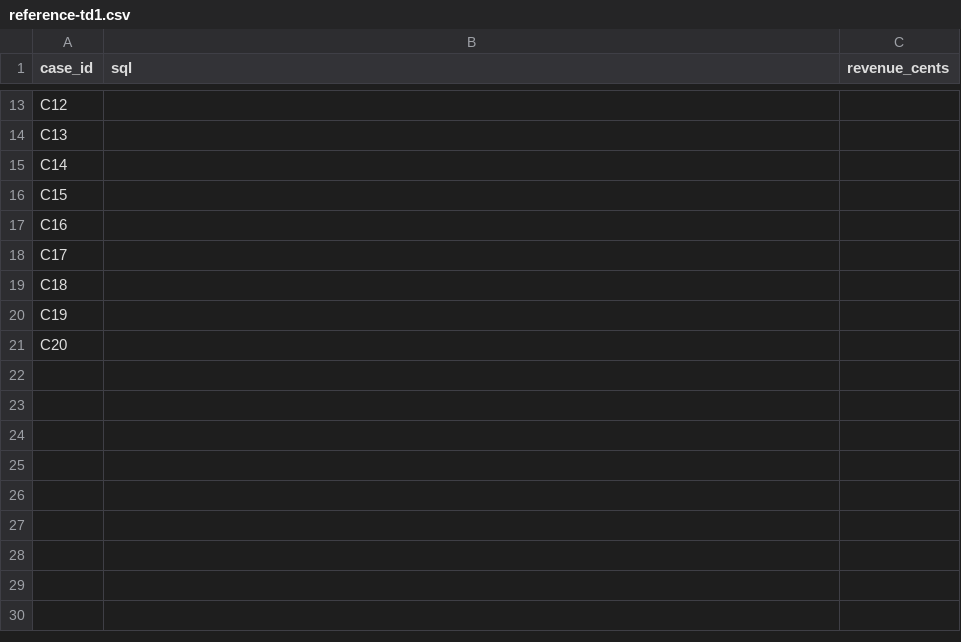
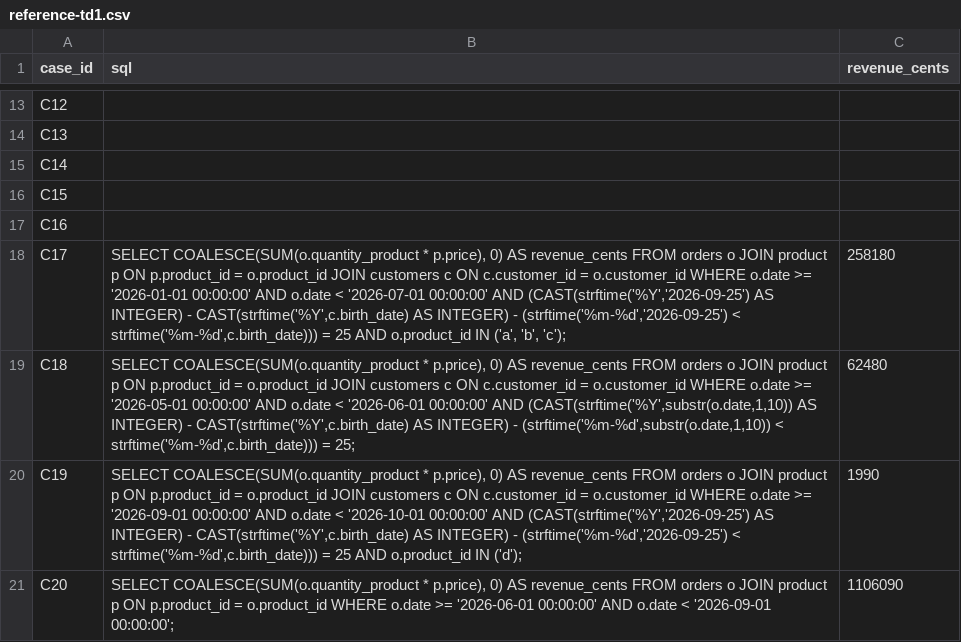
Before and after one commit to Nayl-git/esilv-next-gen-ai-td, a CSV file: reference-td1.csv, drawn as a sheet; only a part is shown, gaps mark what is left out.

Commit message:
Add SQL queries to reference-td1.csv for revenue calculations

```diff
--- a/reference-td1.csv
+++ b/reference-td1.csv
@@ -17,5 +17,5 @@ C15,,
 C16,,
-C17,,
-C18,,
-C19,,
-C20,,
+C17,"SELECT COALESCE(SUM(o.quantity_product * p.price), 0) AS revenue_cents FROM orders o JOIN product p ON p.product_id = o.product_id JOIN customers c ON c.customer_id = o.customer_id WHERE o.date >= '2026-01-01 00:00:00' AND o.date < '2026-07-01 00:00:00' AND (CAST(strftime('%Y','2026-09-25') AS INTEGER) - CAST(strftime('%Y',c.birth_date) AS INTEGER) - (strftime('%m-%d','2026-09-25') < strftime('%m-%d',c.birth_date))) = 25 AND o.product_id IN ('a', 'b', 'c');",258180
+C18,"SELECT COALESCE(SUM(o.quantity_product * p.price), 0) AS revenue_cents FROM orders o JOIN product p ON p.product_id = o.product_id JOIN customers c ON c.customer_id = o.customer_id WHERE o.date >= '2026-05-01 00:00:00' AND o.date < '2026-06-01 00:00:00' AND (CAST(strftime('%Y',substr(o.date,1,10)) AS INTEGER) - CAST(strftime('%Y',c.birth_date) AS INTEGER) - (strftime('%m-%d',substr(o.date,1,10)) < strftime('%m-%d',c.birth_date))) = 25;",62480
+C19,"SELECT COALESCE(SUM(o.quantity_product * p.price), 0) AS revenue_cents FROM orders o JOIN product p ON p.product_id = o.product_id JOIN customers c ON c.customer_id = o.customer_id WHERE o.date >= '2026-09-01 00:00:00' AND o.date < '2026-10-01 00:00:00' AND (CAST(strftime('%Y','2026-09-25') AS INTEGER) - CAST(strftime('%Y',c.birth_date) AS INTEGER) - (strftime('%m-%d','2026-09-25') < strftime('%m-%d',c.birth_date))) = 25 AND o.product_id IN ('d');",1990
+C20,"SELECT COALESCE(SUM(o.quantity_product * p.price), 0) AS revenue_cents FROM orders o JOIN product p ON p.product_id = o.product_id WHERE o.date >= '2026-06-01 00:00:00' AND o.date < '2026-09-01 00:00:00';",1106090
```
